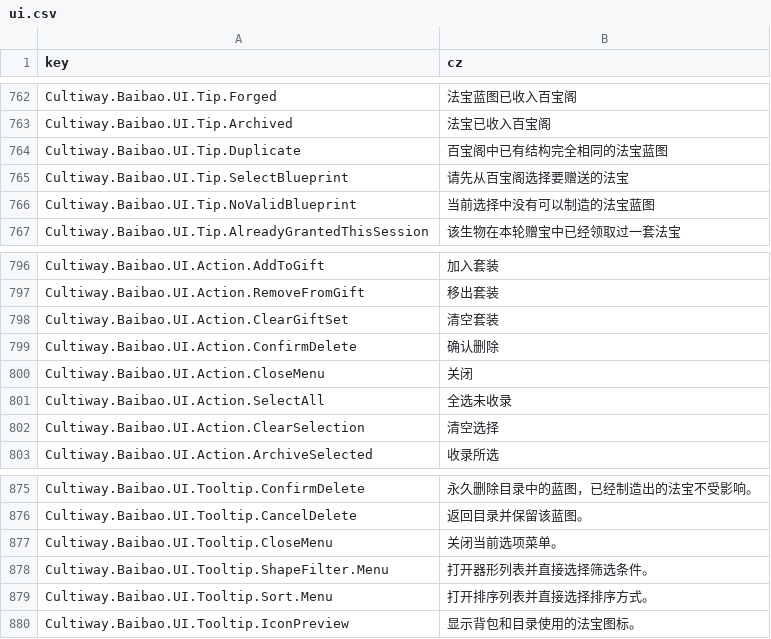
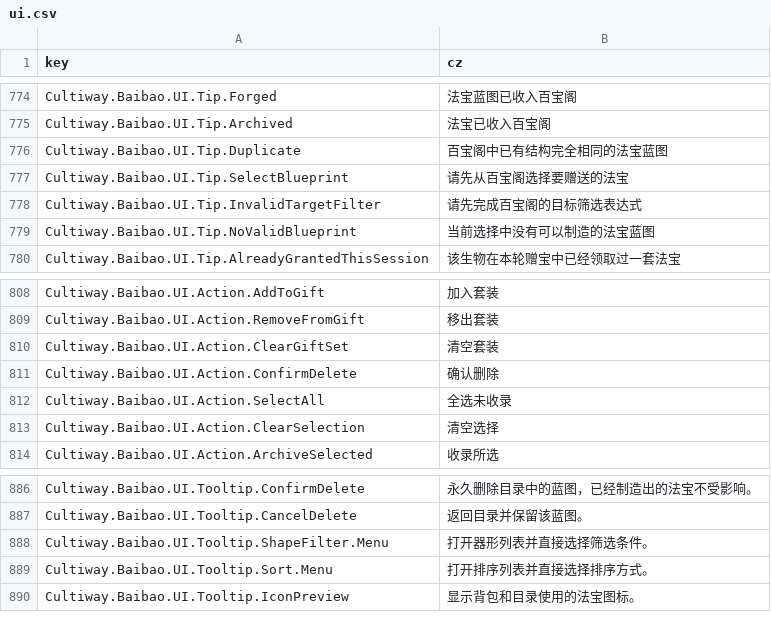
Before and after one commit to inmny/Cultiway-Reborn, a CSV file: Locales/ui.csv, drawn as a sheet; only a part is shown, gaps mark what is left out; the diff covers the shown part only.

```diff
--- a/Locales/ui.csv
+++ b/Locales/ui.csv
@@ -765,2 +777,3 @@ Cultiway.Baibao.UI.Tip.Duplicate,百宝阁中已有结构完全相同的法宝
 Cultiway.Baibao.UI.Tip.SelectBlueprint,请先从百宝阁选择要赠送的法宝
+Cultiway.Baibao.UI.Tip.InvalidTargetFilter,请先完成百宝阁的目标筛选表达式
 Cultiway.Baibao.UI.Tip.NoValidBlueprint,当前选择中没有可以制造的法宝蓝图
@@ -799,3 +811,2 @@ Cultiway.Baibao.UI.Action.ClearGiftSet,清空套装
 Cultiway.Baibao.UI.Action.ConfirmDelete,确认删除
-Cultiway.Baibao.UI.Action.CloseMenu,关闭
 Cultiway.Baibao.UI.Action.SelectAll,全选未收录
@@ -876,3 +887,2 @@ Cultiway.Baibao.UI.Tooltip.ConfirmDelete,永久删除目录中的蓝图，已经
 Cultiway.Baibao.UI.Tooltip.CancelDelete,返回目录并保留该蓝图。
-Cultiway.Baibao.UI.Tooltip.CloseMenu,关闭当前选项菜单。
 Cultiway.Baibao.UI.Tooltip.ShapeFilter.Menu,打开器形列表并直接选择筛选条件。
```
Also changed, not shown: 15 added rows, 4 removed rows and 3 edited cells elsewhere in this file, 2 other files.
